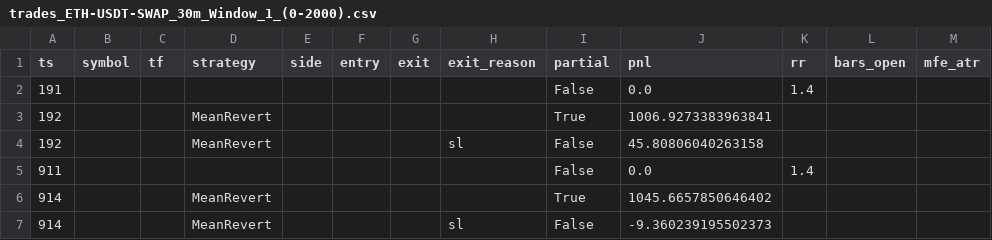
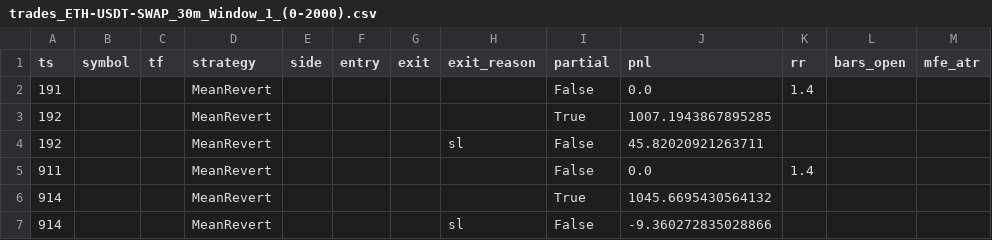
Before and after one commit to jesuco1203/Trading_Bot, a CSV file: trades_ETH-USDT-SWAP_30m_Window_1_(0-2000).csv, drawn as a sheet; only a part is shown; the diff names each change by its address in the sheet, - before the commit and + after, or states it on an @@ line.

Commit message:
BTC30m Trend: fix sep precision & cross-up arm; ensure rr is recorded at entry; summary groups by trade_id; logs improved

```diff
--- a/trades_ETH-USDT-SWAP_30m_Window_1_(0-2000).csv
+++ b/trades_ETH-USDT-SWAP_30m_Window_1_(0-2000).csv
-D2 (strategy): (empty)
+D2 (strategy): MeanRevert
-J3 (pnl): 1006.9273383963841
+J3 (pnl): 1007.1943867895285
-J4 (pnl): 45.80806040263158
+J4 (pnl): 45.82020921263711
-D5 (strategy): (empty)
+D5 (strategy): MeanRevert
-J6 (pnl): 1045.6657850646402
+J6 (pnl): 1045.6695430564132
-J7 (pnl): -9.360239195502373
+J7 (pnl): -9.360272835028866
```
Also changed, not shown: 6 other files.
